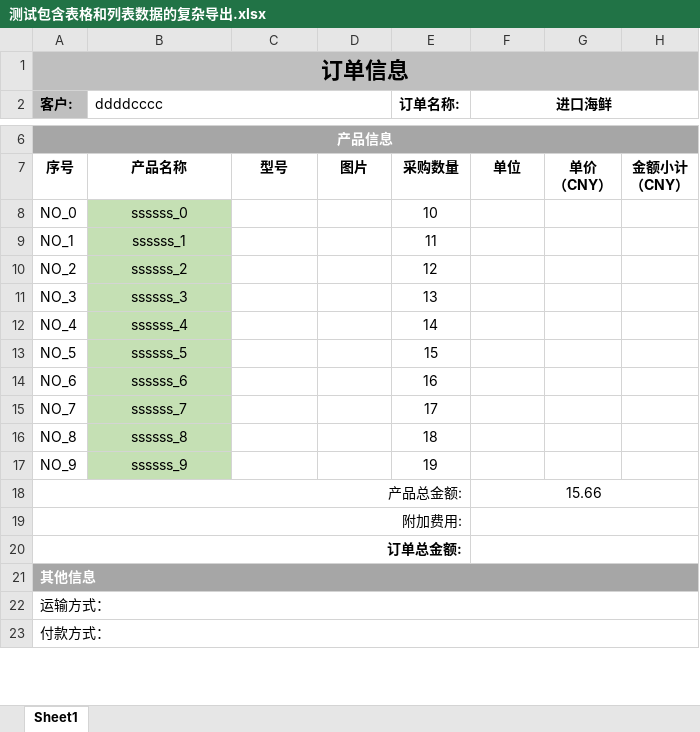
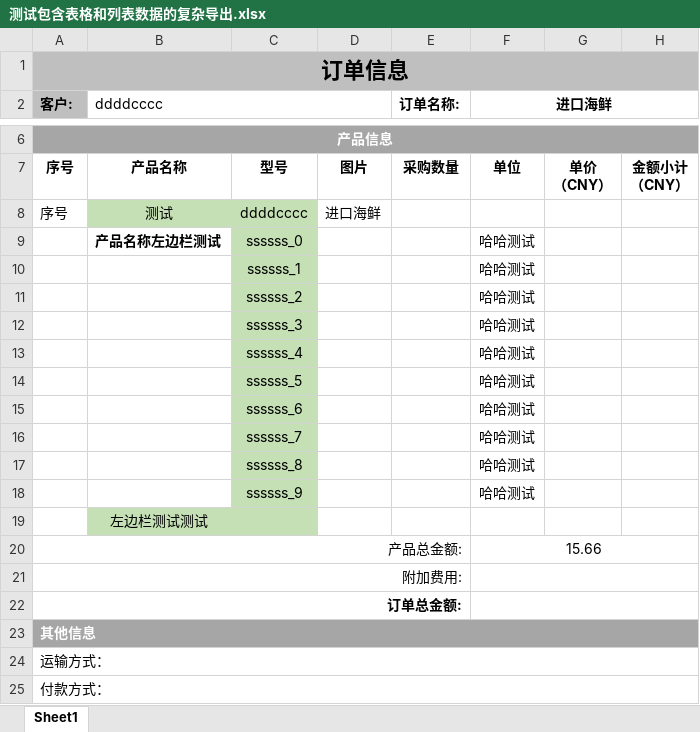
Before and after one commit to beijing-penguin/excel-eventpoi, an Excel workbook: my_test_temp/测试包含表格和列表数据的复杂导出.xlsx, sheet Sheet1, drawn as a sheet; only a part is shown, gaps mark what is left out; values as stored, in another font and other column widths than the file's, no borders; charts and pictures not drawn; removed rows and columns are numbered as before the commit, all else as after; the diff names each change by its address in the sheet, - before the commit and + after, or states it on an @@ line.

```diff
--- a/my_test_temp/测试包含表格和列表数据的复杂导出.xlsx (sheet Sheet1)
+++ b/my_test_temp/测试包含表格和列表数据的复杂导出.xlsx (sheet Sheet1)
-row 8: NO_0 | ssssss_0 |  |  | 10
-row 9: NO_1 | ssssss_1 |  |  | 11
-row 10: NO_2 | ssssss_2 |  |  | 12
-row 11: NO_3 | ssssss_3 |  |  | 13
-row 12: NO_4 | ssssss_4 |  |  | 14
-row 13: NO_5 | ssssss_5 |  |  | 15
-row 14: NO_6 | ssssss_6 |  |  | 16
-row 15: NO_7 | ssssss_7 |  |  | 17
-row 16: NO_8 | ssssss_8 |  |  | 18
-row 17: NO_9 | ssssss_9 |  |  | 19
+row 8: 序号 | 测试 | ddddcccc | 进口海鲜
+row 9:  | 产品名称左边栏测试 | ssssss_0 |  |  | 哈哈测试
+row 10:  |  | ssssss_1 |  |  | 哈哈测试
+row 11:  |  | ssssss_2 |  |  | 哈哈测试
+row 12:  |  | ssssss_3 |  |  | 哈哈测试
+row 13:  |  | ssssss_4 |  |  | 哈哈测试
+row 14:  |  | ssssss_5 |  |  | 哈哈测试
+row 15:  |  | ssssss_6 |  |  | 哈哈测试
+row 16:  |  | ssssss_7 |  |  | 哈哈测试
+row 17:  |  | ssssss_8 |  |  | 哈哈测试
+row 18:  |  | ssssss_9 |  |  | 哈哈测试
+row 19:  | 左边栏测试测试
```
Also changed, not shown: charts or pictures, my_test_temp/测试导出指定对象并删除指定列.xlsx, 8 other files.
